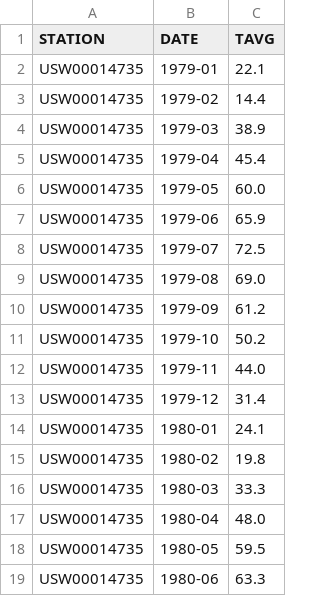
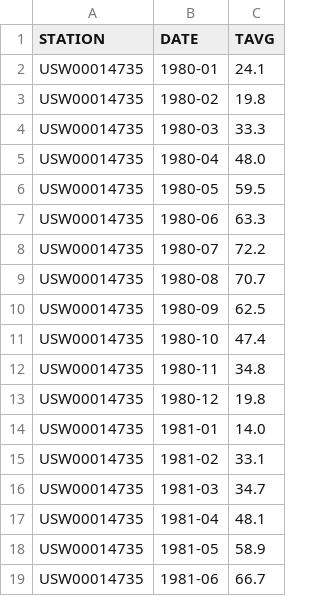
Before and after one commit to chimnz/climate-change-project, a CSV file: data/local-temp.csv, drawn as a sheet; only a part is shown; the shorter side is filled out with more unchanged rows; the diff names each change by its address in the sheet, - before the commit and + after, or states it on an @@ line.

Commit message:
Trim all datasets to date range between 1980 and 2019.

```diff
--- a/data/local-temp.csv
+++ b/data/local-temp.csv
-row 2: USW00014735 | 1979-01 | 22.1
-row 3: USW00014735 | 1979-02 | 14.4
-row 4: USW00014735 | 1979-03 | 38.9
-row 5: USW00014735 | 1979-04 | 45.4
-row 6: USW00014735 | 1979-05 | 60.0
-row 7: USW00014735 | 1979-06 | 65.9
-row 8: USW00014735 | 1979-07 | 72.5
-row 9: USW00014735 | 1979-08 | 69.0
-row 10: USW00014735 | 1979-09 | 61.2
-row 11: USW00014735 | 1979-10 | 50.2
-row 12: USW00014735 | 1979-11 | 44.0
-row 13: USW00014735 | 1979-12 | 31.4
```
Also changed, not shown: 2 other files.
